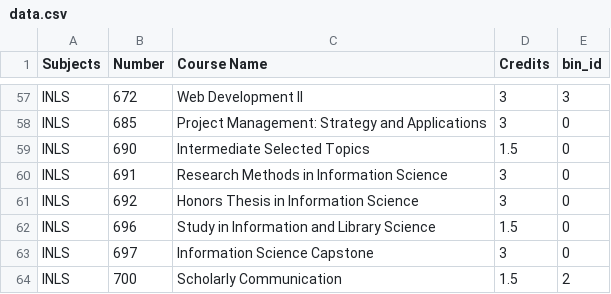
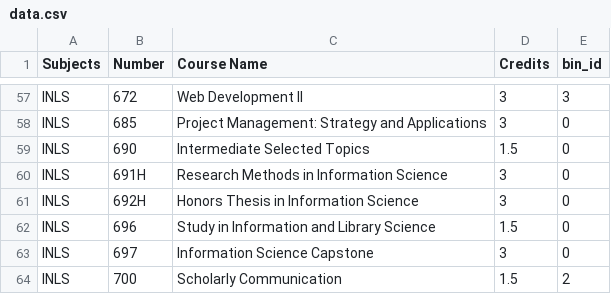
Before and after one commit to ryanchen99/992-database-scripts, a CSV file: csv/data.csv, drawn as a sheet; only a part is shown, gaps mark what is left out; the diff names each change by its address in the sheet, - before the commit and + after, or states it on an @@ line.

```diff
--- a/csv/data.csv
+++ b/csv/data.csv
-B60 (Number): 691
+B60 (Number): 691H
-B61 (Number): 692
+B61 (Number): 692H
```
Also changed, not shown: 2 other files.
